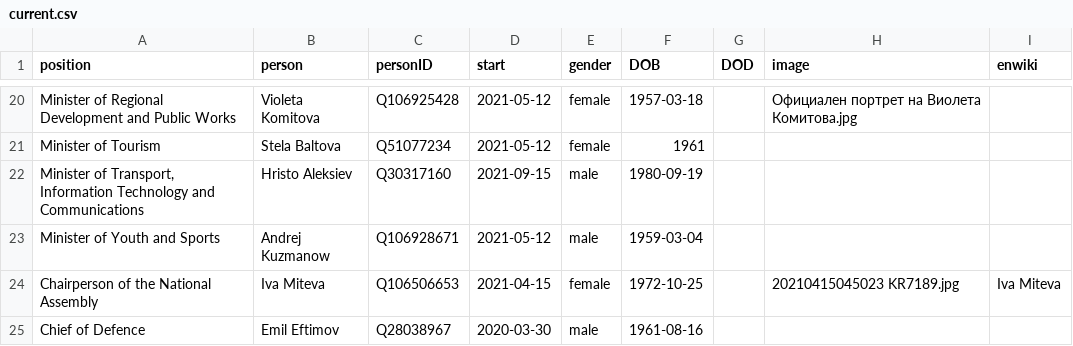
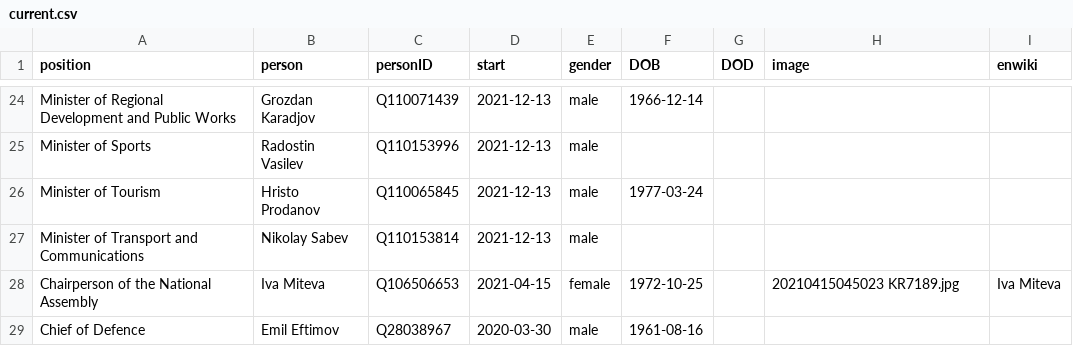
Before and after one commit to every-politician-scrapers/bulgaria-cabinet, a CSV file: html/current.csv, drawn as a sheet; only a part is shown, gaps mark what is left out; removed rows and columns are numbered as before the commit, all else as after; the diff covers the shown part only; the diff names each change by its address in the sheet, - before the commit and + after, or states it on an @@ line.

```diff
--- a/html/current.csv
+++ b/html/current.csv
-B24 (person): Violeta Komitova
+B24 (person): Grozdan Karadjov
-C24 (personID): Q106925428
+C24 (personID): Q110071439
-D24 (start): 2021-05-12
+D24 (start): 2021-12-13
-E24 (gender): female
+E24 (gender): male
-F24 (DOB): 1957-03-18
+F24 (DOB): 1966-12-14
-H24 (image): Официален портрет на Виолета Комитова.jpg
+H24 (image): (empty)
+row 25: Minister of Sports | Radostin Vasilev | Q110153996 | 2021-12-13 | male
-B26 (person): Stela Baltova
+B26 (person): Hristo Prodanov
-C26 (personID): Q51077234
+C26 (personID): Q110065845
-D26 (start): 2021-05-12
+D26 (start): 2021-12-13
-E26 (gender): female
+E26 (gender): male
-F26 (DOB): 1961
+F26 (DOB): 1977-03-24
-row 22: Minister of Transport, Information Technology and Communications | Hristo Aleksiev | Q30317160 | 2021-09-15 | male | 1980-09-19
-row 23: Minister of Youth and Sports | Andrej Kuzmanow | Q106928671 | 2021-05-12 | male | 1959-03-04
+row 27: Minister of Transport and Communications | Nikolay Sabev | Q110153814 | 2021-12-13 | male
```
Also changed, not shown: 9 added rows, 5 removed rows and 52 edited cells elsewhere in this file, html/holders21.csv, html/legislators.csv, 1 other file.
